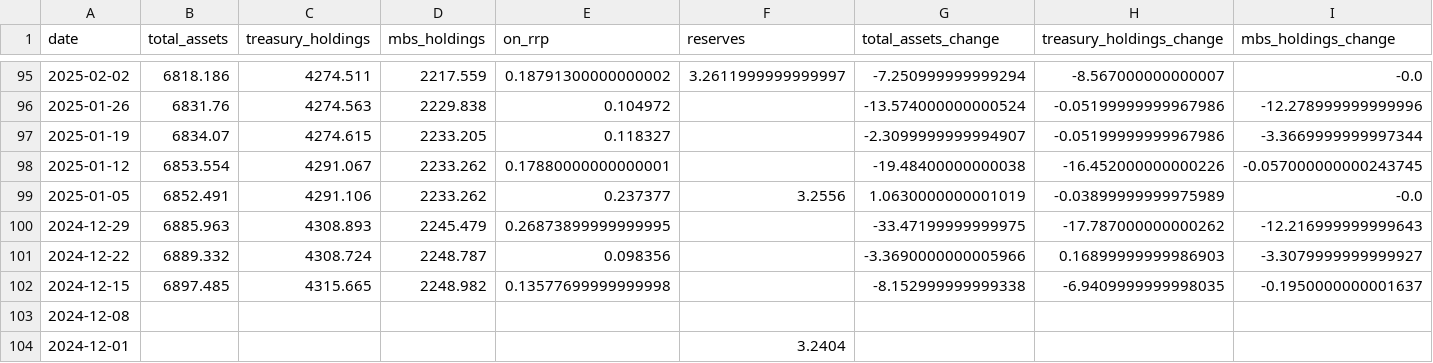
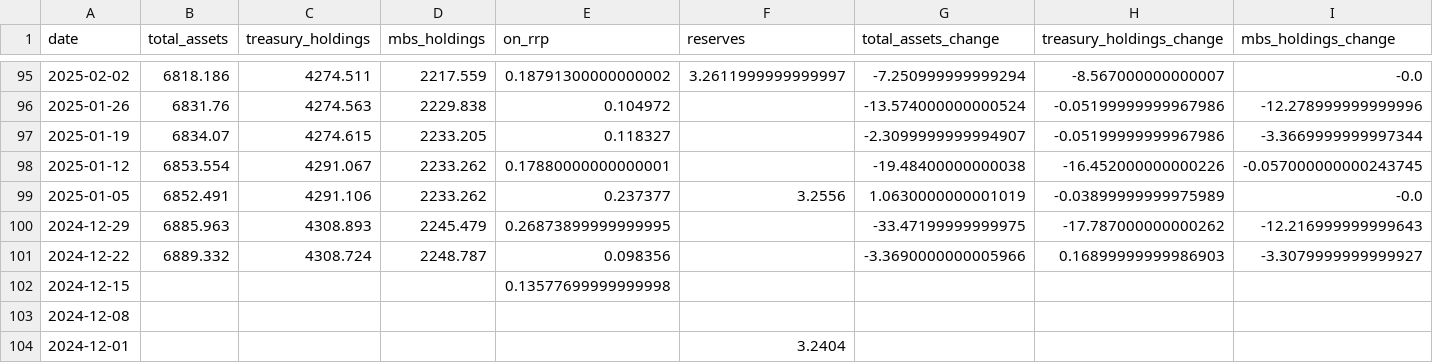
Before and after one commit to s2nnews/tools, a CSV file: assets/images/central_banks/fed_qt_data.csv, drawn as a sheet; only a part is shown, gaps mark what is left out.

```diff
--- a/assets/images/central_banks/fed_qt_data.csv
+++ b/assets/images/central_banks/fed_qt_data.csv
@@ -101,3 +101,3 @@ date,total_assets,treasury_holdings,mbs_holdings,on_rrp,reserves,total_assets_ch
 2024-12-22,6889.332,4308.724,2248.787,0.098356,,-3.3690000000005966,0.16899999999986903,-3.3079999999999927
-2024-12-15,6897.485,4315.665,2248.982,0.13577699999999998,,-8.152999999999338,-6.9409999999998035,-0.1950000000001637
+2024-12-15,,,,0.13577699999999998,,,,
 2024-12-08,,,,,,,,
```
Also changed, not shown: assets/images/central_banks/sofr_rates_data.csv, 52 other files.
